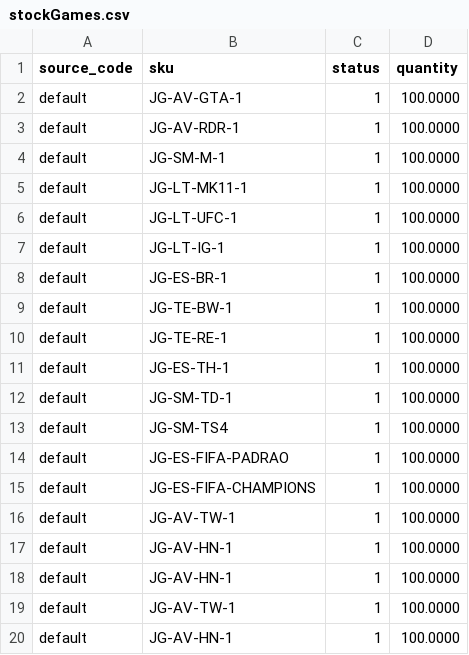
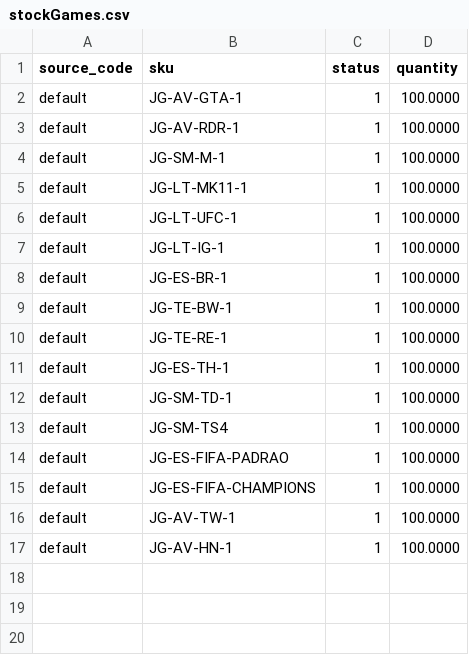
Before and after one commit to nathfborges/pde-pf-grupo1, a CSV file: app/code/Webjump/IBCBackend/Model/Product/csv/stockGames.csv, drawn as a sheet.

```diff
--- a/app/code/Webjump/IBCBackend/Model/Product/csv/stockGames.csv
+++ b/app/code/Webjump/IBCBackend/Model/Product/csv/stockGames.csv
@@ -17,4 +17 @@ default,JG-AV-TW-1,1,100.0000
 default,JG-AV-HN-1,1,100.0000
-default,JG-AV-HN-1,1,100.0000
-default,JG-AV-TW-1,1,100.0000
-default,JG-AV-HN-1,1,100.0000
```
Also changed, not shown: 2 other files.
